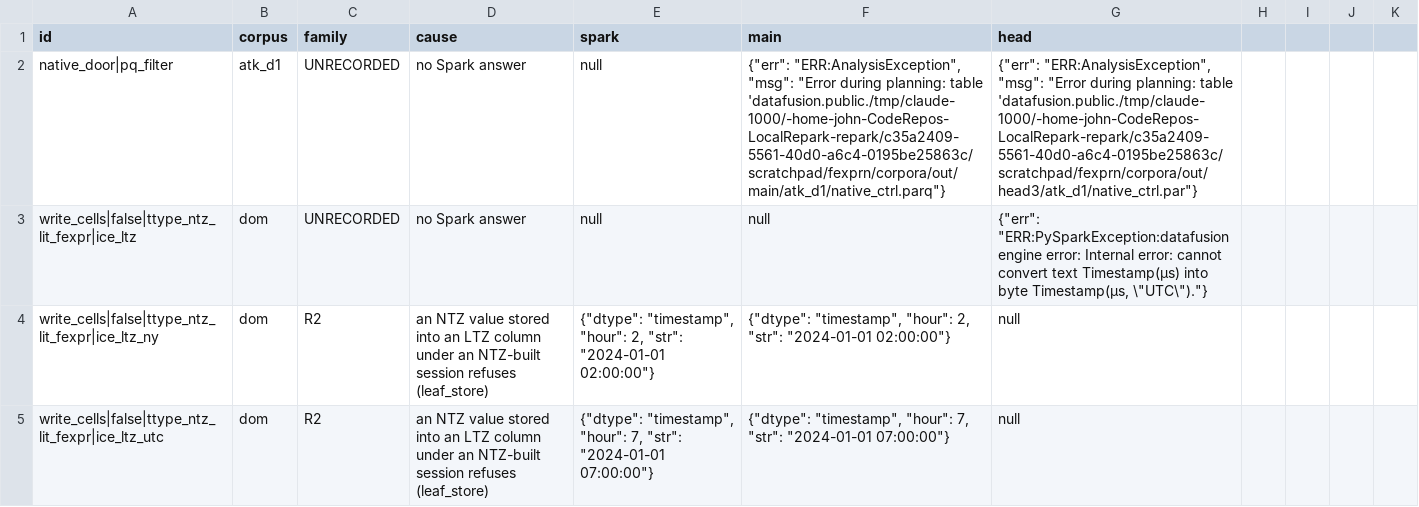
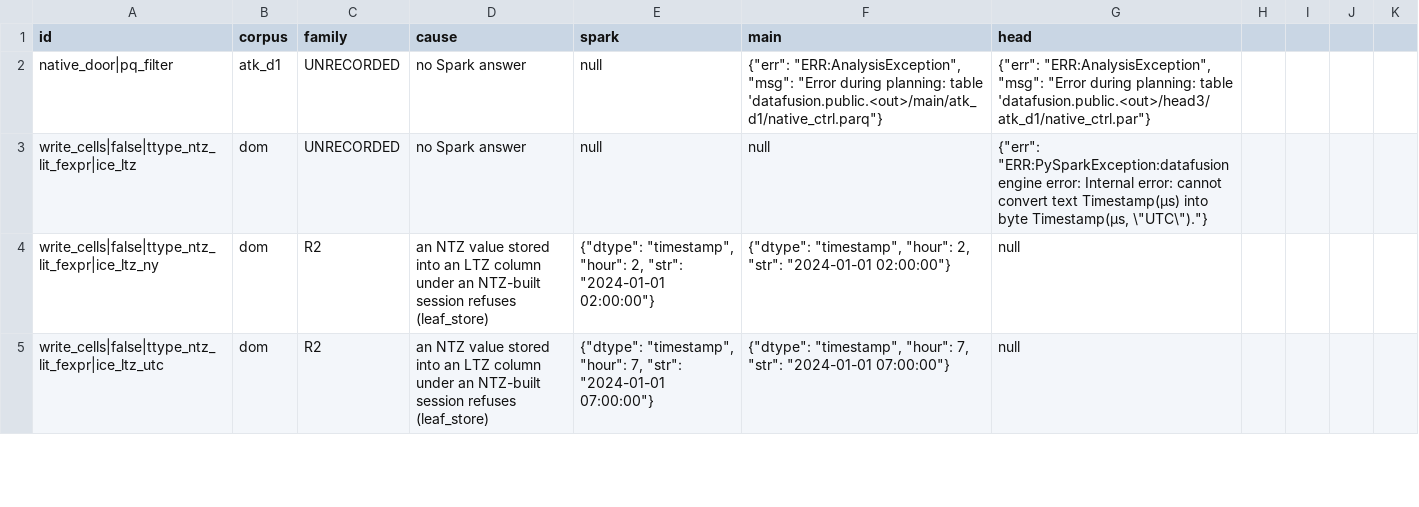
Before and after one commit to TRO-Wolf/repark, a TSV file: task/wo/fexpr-timestamp-ntz-1-narrow/evidence/moved-beyond-60.tsv, drawn as a sheet; only a part is shown.

Commit message:
docs(fexpr): write the native-door evidence row's output path as <out>
Authored-By: Claude (claude-opus-5-5) <noreply@anthropic.com>

```diff
--- a/task/wo/fexpr-timestamp-ntz-1-narrow/evidence/moved-beyond-60.tsv
+++ b/task/wo/fexpr-timestamp-ntz-1-narrow/evidence/moved-beyond-60.tsv
@@ -1,3 +1,3 @@
 id	corpus	family	cause	spark	main	head
-native_door|pq_filter	atk_d1	UNRECORDED	no Spark answer	null	{"err": "ERR:AnalysisException", "msg": "Error during planning: table 'datafusion.public./tmp/claude-1000/-home-john-CodeRepos-LocalRepark-repark/c35a2409-5561-40d0-a6c4-0195be25863c/scratchpad/fexprn/corpora/out/main/atk_d1/native_ctrl.parq"}	{"err": "ERR:AnalysisException", "msg": "Error during planning: table 'datafusion.public./tmp/claude-1000/-home-john-CodeRepos-LocalRepark-repark/c35a2409-5561-40d0-a6c4-0195be25863c/scratchpad/fexprn/corpora/out/head3/atk_d1/native_ctrl.par"}
+native_door|pq_filter	atk_d1	UNRECORDED	no Spark answer	null	{"err": "ERR:AnalysisException", "msg": "Error during planning: table 'datafusion.public.<out>/main/atk_d1/native_ctrl.parq"}	{"err": "ERR:AnalysisException", "msg": "Error during planning: table 'datafusion.public.<out>/head3/atk_d1/native_ctrl.par"}
 write_cells|false|ttype_ntz_lit_fexpr|ice_ltz	dom	UNRECORDED	no Spark answer	null	null	{"err": "ERR:PySparkException:datafusion engine error: Internal error: cannot convert text Timestamp(µs) into byte Timestamp(µs, \"UTC\")."}
```
